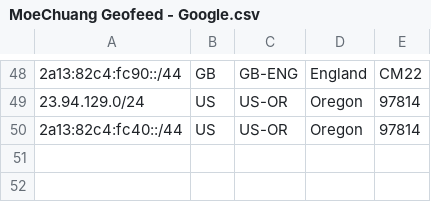
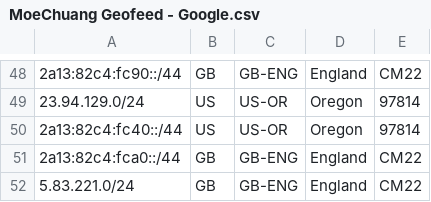
Before and after one commit to MoeChuang-Network/geofeed, a CSV file: MoeChuang Geofeed - Google.csv, drawn as a sheet; only a part is shown, gaps mark what is left out.

```diff
--- a/MoeChuang Geofeed - Google.csv
+++ b/MoeChuang Geofeed - Google.csv
@@ -50 +50,3 @@
 2a13:82c4:fc40::/44,US,US-OR,Oregon,97814
+2a13:82c4:fca0::/44,GB,GB-ENG,England,CM22
+5.83.221.0/24,GB,GB-ENG,England,CM22
```
Also changed, not shown: MoeChuang Geofeed - geofeed.csv.
